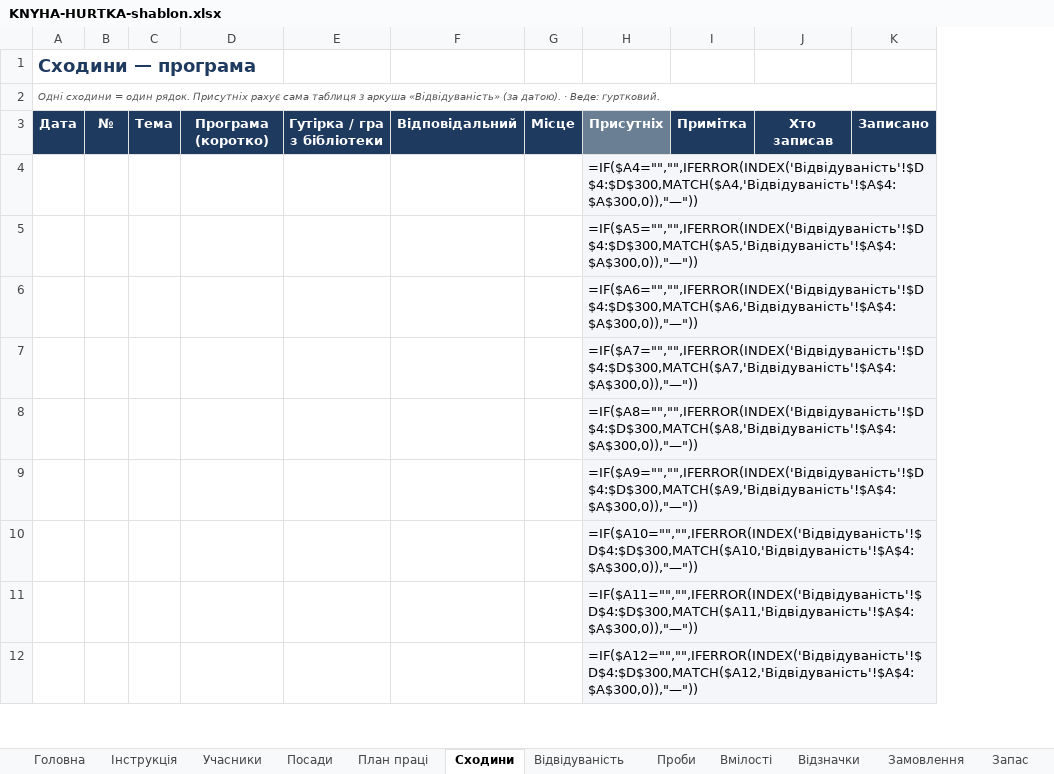
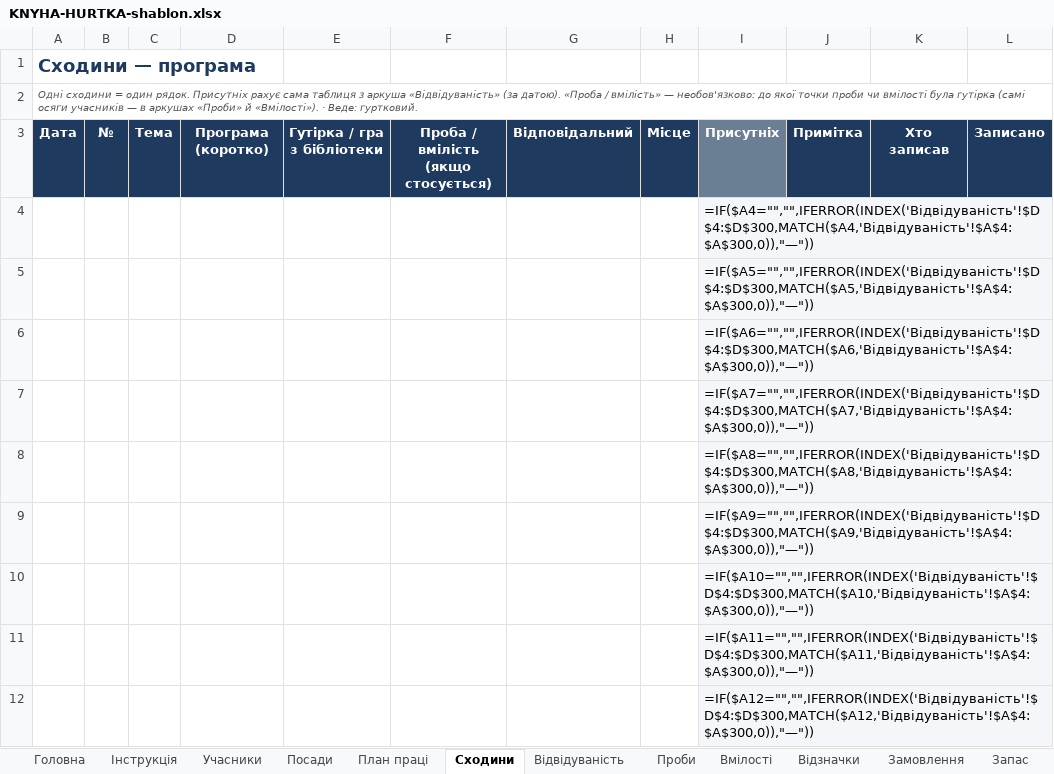
Before and after one commit to gutirky-fi/gutirky-fi.github.io, an Excel workbook: _robota/dokumenty/etap2/KNYHA-HURTKA-shablon.xlsx, sheet Сходини, drawn as a sheet; only a part is shown; values as stored, in another font and other column widths than the file's, no borders; formulas without a stored value are shown as written; the diff names each change by its address in the sheet, - before the commit and + after, or states it on an @@ line.

```diff
--- a/_robota/dokumenty/etap2/KNYHA-HURTKA-shablon.xlsx (sheet Сходини)
+++ b/_robota/dokumenty/etap2/KNYHA-HURTKA-shablon.xlsx (sheet Сходини)
+column F, row 3: Проба / вмілість (якщо стосується)
-A2: …(за датою). · Веде:…
+A2: …(за датою). «Проба / вмілість» — необов'язково: до якої точки проби чи вмілості була гутірка (самі осяги учасників — в аркушах «Проби» й «Вмілості»). · Веде:…
```
Also changed, not shown: _robota/dokumenty/etap2/KNYHA-HURTKA-pryklad.xlsx, 13 other files.
